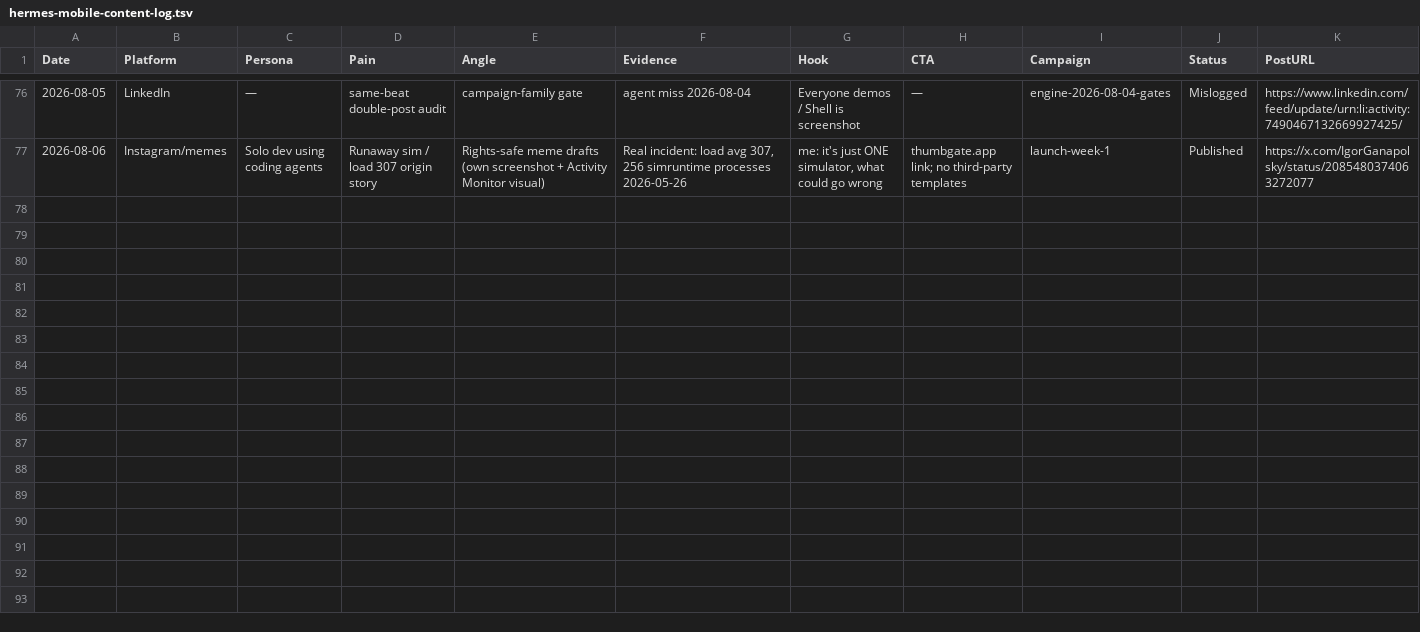
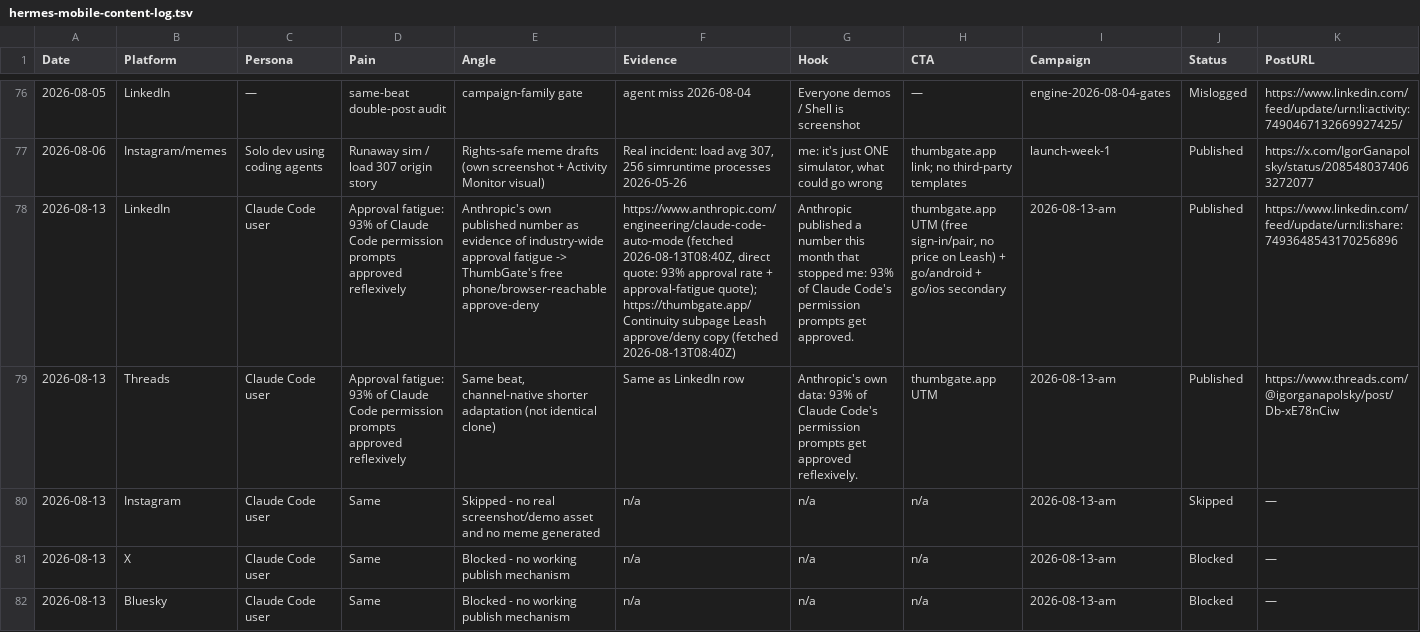
Before and after one commit to IgorGanapolsky/mac-yolo-safeguards, a TSV file: docs/social/hermes-mobile-content-log.tsv, drawn as a sheet; only a part is shown, gaps mark what is left out; rows hold the shown columns only; the diff covers the shown part only; the diff names each change by its address in the sheet, - before the commit and + after, or states it on an @@ line.

```diff
--- a/docs/social/hermes-mobile-content-log.tsv
+++ b/docs/social/hermes-mobile-content-log.tsv
+row 78: 2026-08-13 | LinkedIn | Claude Code user | Approval fatigue: 93% of Claude Code permission prompts approved reflexively | Anthropic's own published number as evidence of industry-wide approval fatigue -> ThumbGate's free phone/browser-reachable approve-deny | https://www.anthropic.com/engineering/claude-code-auto-mode (fetched 2026-08-13T08:40Z, direct quote: 93% approval rate + approval-fatigue quote); https://thumbgate.app/ Continuity subpage Leash approve/deny copy (fetched 2026-08-13T08:40Z) | Anthropic published a number this month that stopped me: 93% of Claude Code's permission prompts get approved. | thumbgate.app UTM (free sign-in/pair, no price on Leash) + go/android + go/ios secondary | 2026-08-13-am | Published | https://www.linkedin.com/feed/update/urn:li:share:7493648543170256896
+row 79: 2026-08-13 | Threads | Claude Code user | Approval fatigue: 93% of Claude Code permission prompts approved reflexively | Same beat, channel-native shorter adaptation (not identical clone) | Same as LinkedIn row | Anthropic's own data: 93% of Claude Code's permission prompts get approved reflexively. | thumbgate.app UTM | 2026-08-13-am | Published | https://www.threads.com/@igorganapolsky/post/Db-xE78nCiw
+row 80: 2026-08-13 | Instagram | Claude Code user | Same | Skipped - no real screenshot/demo asset and no meme generated | n/a | n/a | n/a | 2026-08-13-am | Skipped | —
+row 81: 2026-08-13 | X | Claude Code user | Same | Blocked - no working publish mechanism | n/a | n/a | n/a | 2026-08-13-am | Blocked | —
+row 82: 2026-08-13 | Bluesky | Claude Code user | Same | Blocked - no working publish mechanism | n/a | n/a | n/a | 2026-08-13-am | Blocked | —
```
Also changed, not shown: 5 added rows elsewhere in this file.
